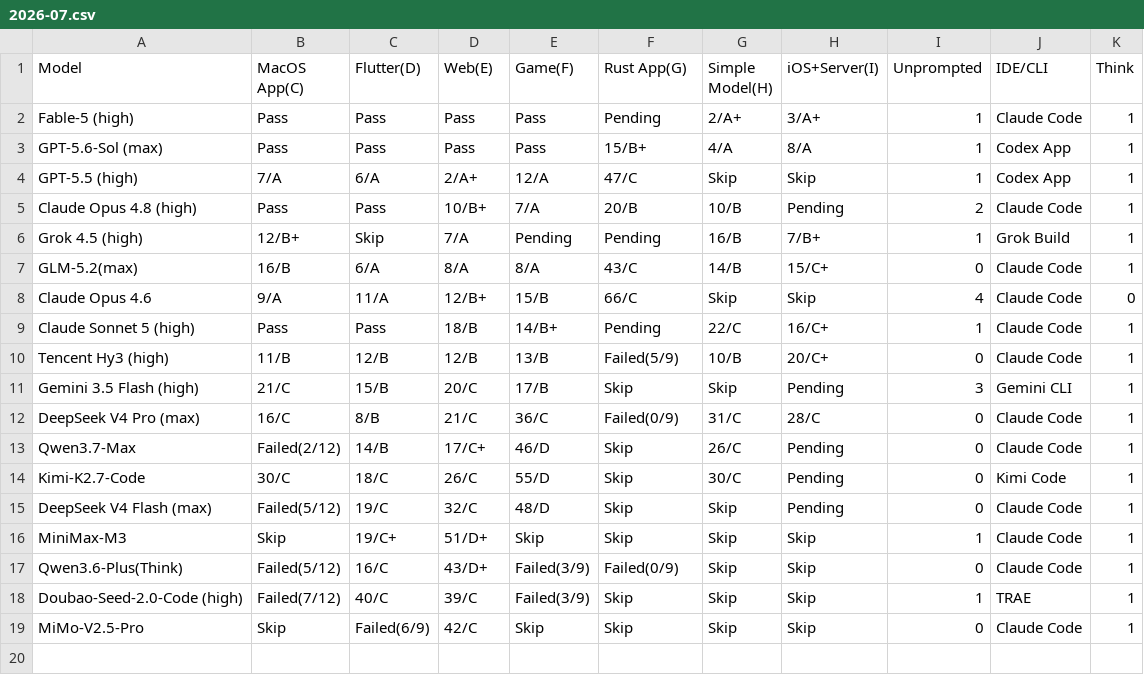
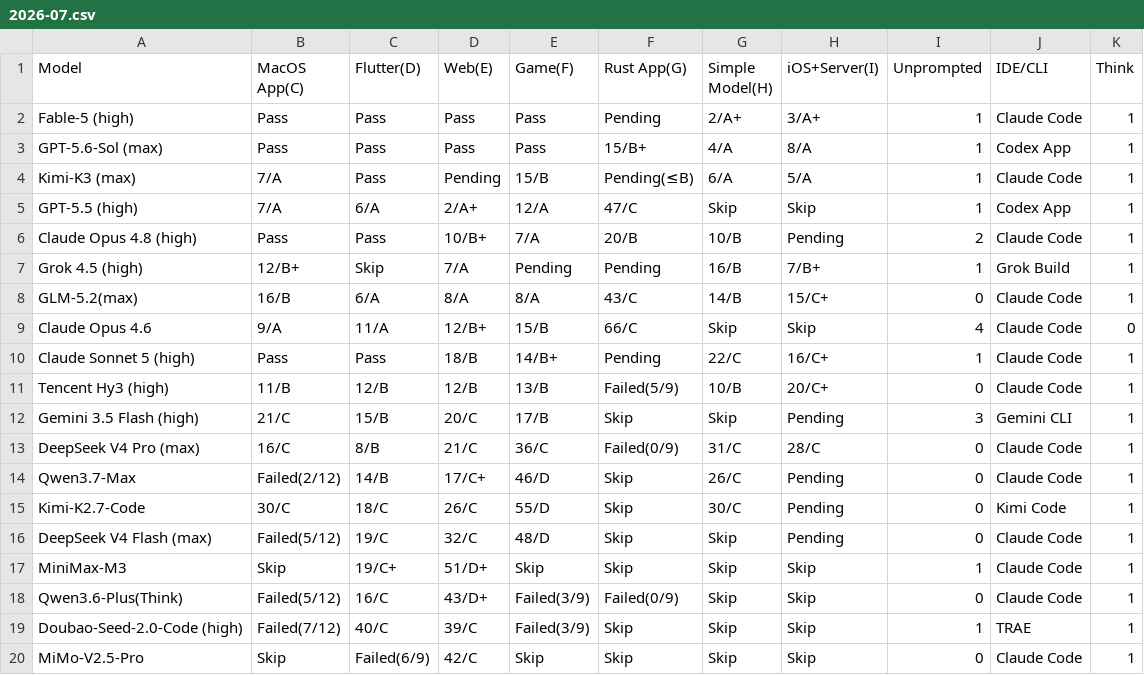
Before and after one commit to sowelswl/llm_benchmark, a CSV file: docs/data/code_v3/2026-07.csv, drawn as a sheet.

Commit message:
add kimi k3

```diff
--- a/docs/data/code_v3/2026-07.csv
+++ b/docs/data/code_v3/2026-07.csv
@@ -3,2 +3,3 @@
 "GPT-5.6-Sol (max)","Pass","Pass","Pass","Pass","15/B+","4/A","8/A","1","Codex App","1"
+"Kimi-K3 (max)","7/A","Pass","Pending","15/B","Pending(≤B)","6/A","5/A","1","Claude Code","1"
 "GPT-5.5 (high)","7/A","6/A","2/A+","12/A","47/C","Skip","Skip","1","Codex App","1"
```
